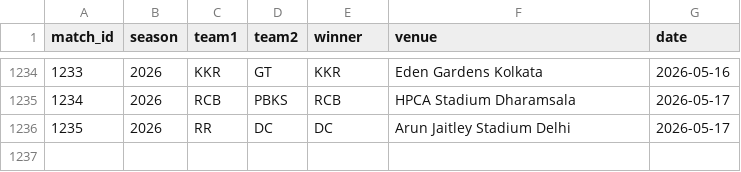
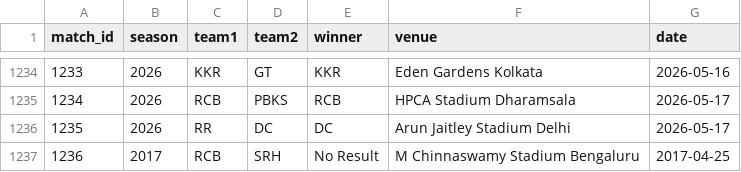
Before and after one commit to inkspilledmedia/ipl-system, a CSV file: data/matches.csv, drawn as a sheet; only a part is shown, gaps mark what is left out.

Commit message:
Update matches.csv

```diff
--- a/data/matches.csv
+++ b/data/matches.csv
@@ -1236 +1236,2 @@ match_id,season,team1,team2,winner,venue,date
 1235,2026,RR,DC,DC,Arun Jaitley Stadium Delhi,2026-05-17
+1236,2017,RCB,SRH,No Result,M Chinnaswamy Stadium Bengaluru,2017-04-25
```
